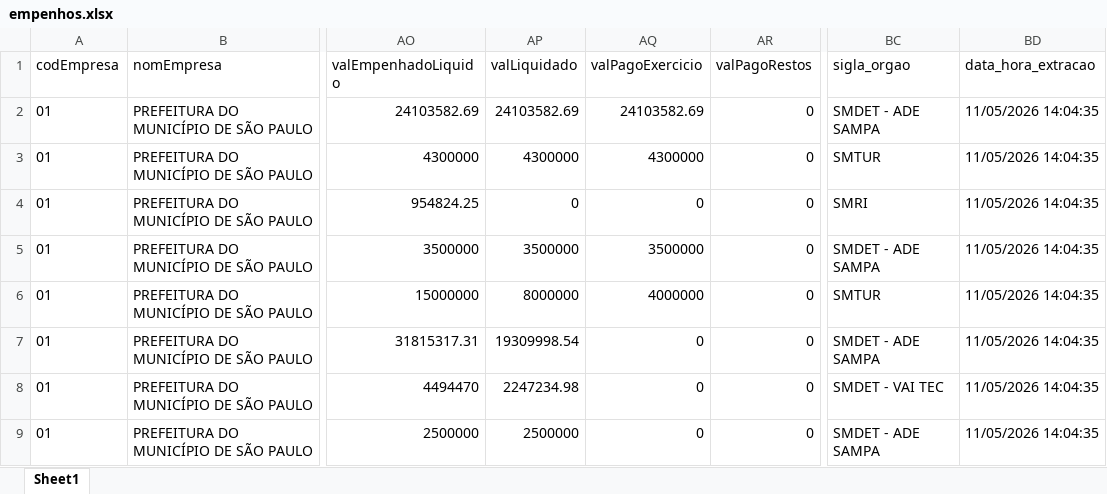
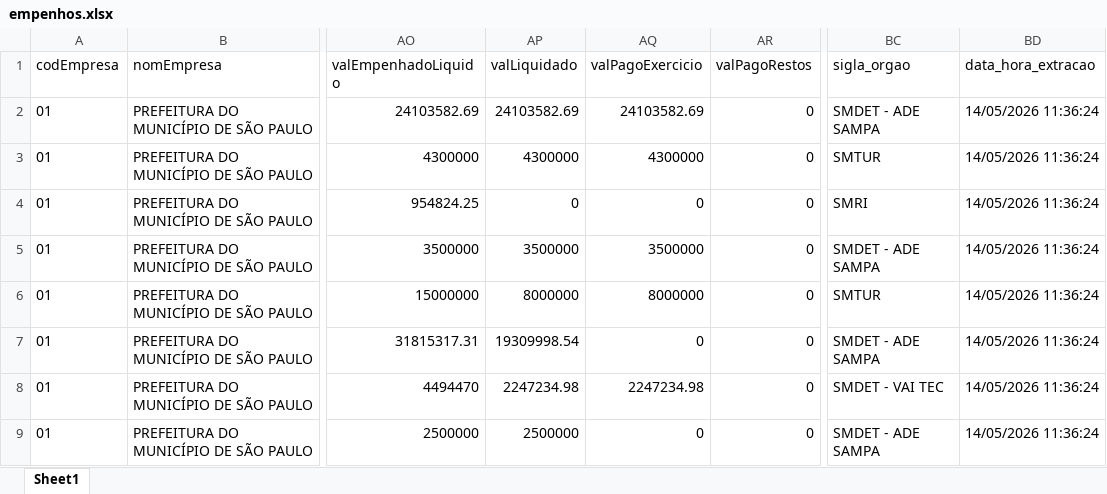
Before and after one commit to NathanSFaita/sof_adesampa, an Excel workbook: base_execucao/empenhos.xlsx, sheet Sheet1, drawn as a sheet; only a part is shown, gaps mark what is left out; values as stored, in another font and other column widths than the file's, no borders; the diff names each change by its address in the sheet, - before the commit and + after, or states it on an @@ line.

```diff
--- a/base_execucao/empenhos.xlsx (sheet Sheet1)
+++ b/base_execucao/empenhos.xlsx (sheet Sheet1)
-BD2:BD9 (data_hora_extracao): 11/05/2026 14:04:35
+BD2:BD9 (data_hora_extracao): 14/05/2026 11:36:24
-AQ6 (valPagoExercicio): 4000000
+AQ6 (valPagoExercicio): 8000000
-AQ8 (valPagoExercicio): 0
+AQ8 (valPagoExercicio): 2247234.98
```
Also changed, not shown: base_execucao/execucao.xlsx, base_execucao/mudancas_empenhos.xlsx, 2 other files.
